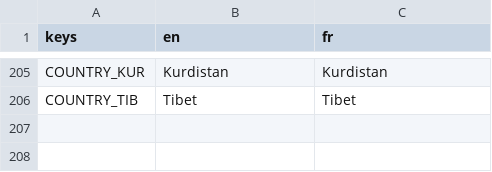
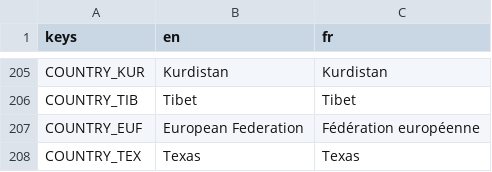
Before and after one commit to Chronos8001/Statecraft, a CSV file: data/localization/countries.csv, drawn as a sheet; only a part is shown, gaps mark what is left out; the diff names each change by its address in the sheet, - before the commit and + after, or states it on an @@ line.

```diff
--- a/data/localization/countries.csv
+++ b/data/localization/countries.csv
+row 207: COUNTRY_EUF | European Federation | Fédération européenne
+row 208: COUNTRY_TEX | Texas | Texas
```
Also changed, not shown: data/localization/ui.csv, 27 other files.
